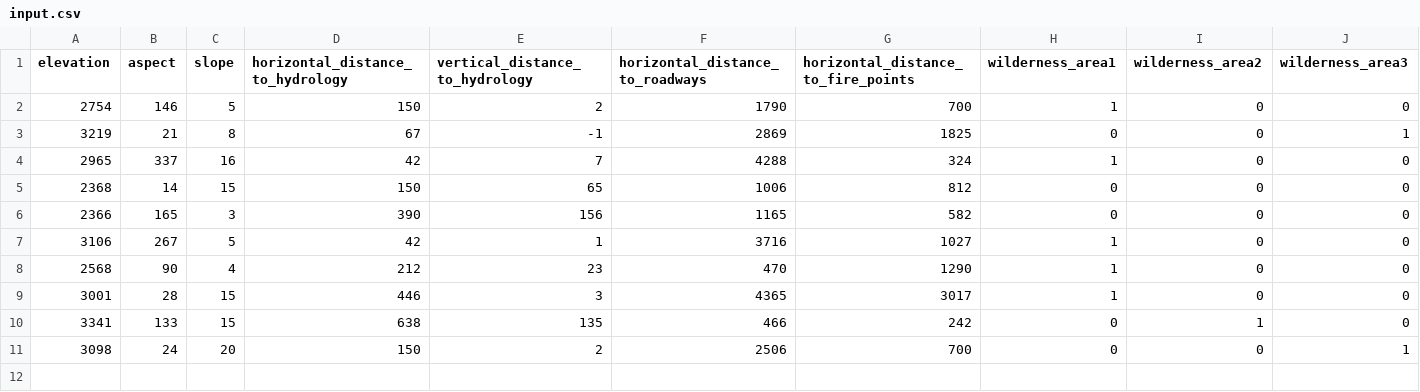
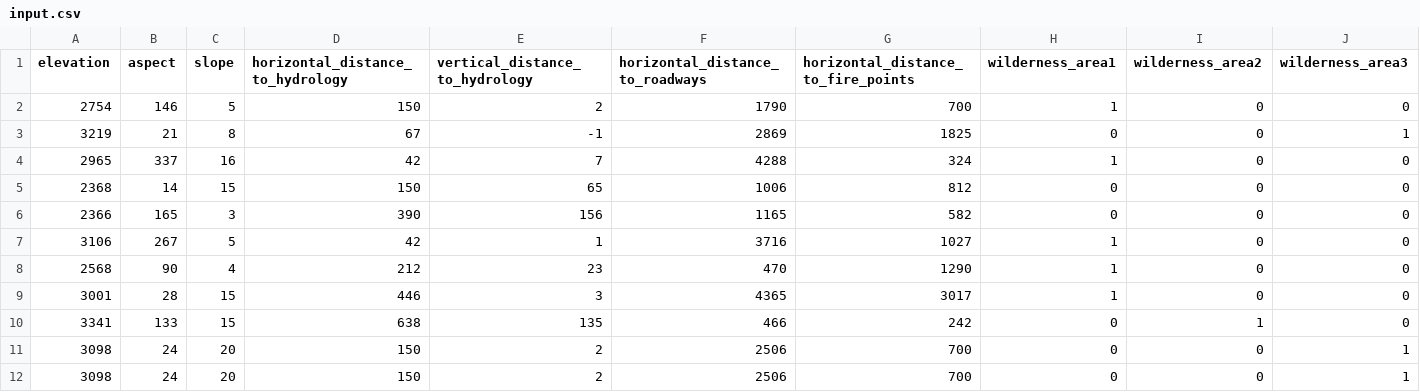
Before and after one commit to Apekchhya/Forest_cover_prediction, a CSV file: prediction_data/input.csv, drawn as a sheet; only a part is shown; rows hold the shown columns only; the diff names each change by its address in the sheet, - before the commit and + after, or states it on an @@ line.

```diff
--- a/prediction_data/input.csv
+++ b/prediction_data/input.csv
+row 12: 3098 | 24 | 20 | 150 | 2 | 2506 | 700 | 0 | 0 | 1
```
Also changed, not shown: 5 other files.
